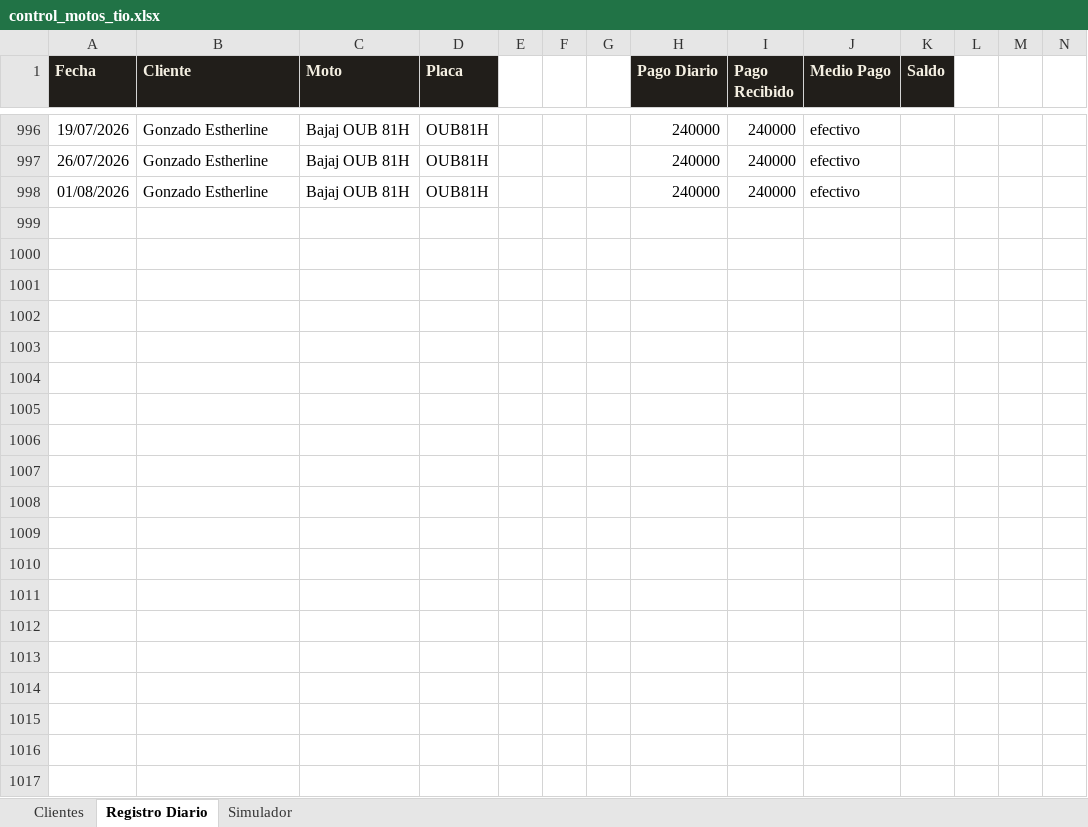
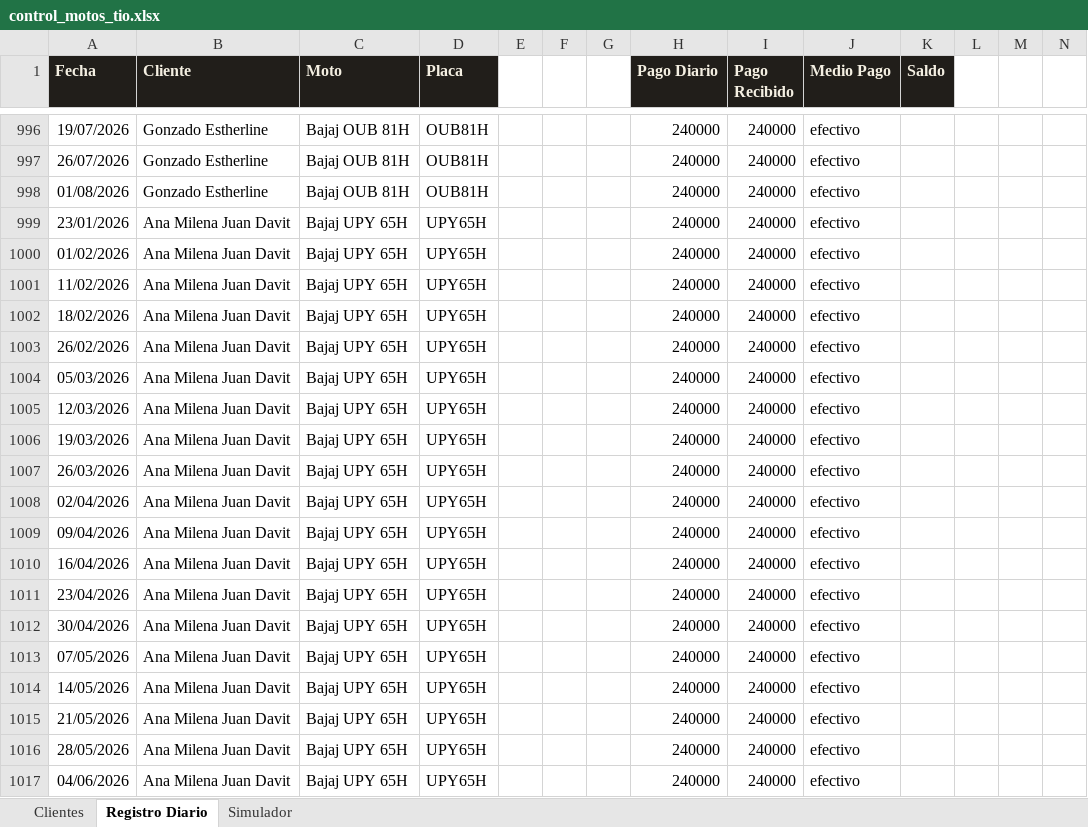
Before and after one commit to jefferarias032001/motos-tio, an Excel workbook: control_motos_tio.xlsx, sheet Registro Diario, drawn as a sheet; only a part is shown, gaps mark what is left out; values as stored, in another font and other column widths than the file's, no borders; rows hold the shown columns only; the diff covers the shown part only; the diff names each change by its address in the sheet, - before the commit and + after, or states it on an @@ line.

```diff
--- a/control_motos_tio.xlsx (sheet Registro Diario)
+++ b/control_motos_tio.xlsx (sheet Registro Diario)
+row 999: 23/01/2026 | Ana Milena Juan Davit | Bajaj UPY 65H | UPY65H |  |  |  | 240000 | 240000 | efectivo
+row 1000: 01/02/2026 | Ana Milena Juan Davit | Bajaj UPY 65H | UPY65H |  |  |  | 240000 | 240000 | efectivo
+row 1001: 11/02/2026 | Ana Milena Juan Davit | Bajaj UPY 65H | UPY65H |  |  |  | 240000 | 240000 | efectivo
+row 1002: 18/02/2026 | Ana Milena Juan Davit | Bajaj UPY 65H | UPY65H |  |  |  | 240000 | 240000 | efectivo
+row 1003: 26/02/2026 | Ana Milena Juan Davit | Bajaj UPY 65H | UPY65H |  |  |  | 240000 | 240000 | efectivo
+row 1004: 05/03/2026 | Ana Milena Juan Davit | Bajaj UPY 65H | UPY65H |  |  |  | 240000 | 240000 | efectivo
+row 1005: 12/03/2026 | Ana Milena Juan Davit | Bajaj UPY 65H | UPY65H |  |  |  | 240000 | 240000 | efectivo
+row 1006: 19/03/2026 | Ana Milena Juan Davit | Bajaj UPY 65H | UPY65H |  |  |  | 240000 | 240000 | efectivo
+row 1007: 26/03/2026 | Ana Milena Juan Davit | Bajaj UPY 65H | UPY65H |  |  |  | 240000 | 240000 | efectivo
+row 1008: 02/04/2026 | Ana Milena Juan Davit | Bajaj UPY 65H | UPY65H |  |  |  | 240000 | 240000 | efectivo
+row 1009: 09/04/2026 | Ana Milena Juan Davit | Bajaj UPY 65H | UPY65H |  |  |  | 240000 | 240000 | efectivo
+row 1010: 16/04/2026 | Ana Milena Juan Davit | Bajaj UPY 65H | UPY65H |  |  |  | 240000 | 240000 | efectivo
+row 1011: 23/04/2026 | Ana Milena Juan Davit | Bajaj UPY 65H | UPY65H |  |  |  | 240000 | 240000 | efectivo
+row 1012: 30/04/2026 | Ana Milena Juan Davit | Bajaj UPY 65H | UPY65H |  |  |  | 240000 | 240000 | efectivo
+row 1013: 07/05/2026 | Ana Milena Juan Davit | Bajaj UPY 65H | UPY65H |  |  |  | 240000 | 240000 | efectivo
+row 1014: 14/05/2026 | Ana Milena Juan Davit | Bajaj UPY 65H | UPY65H |  |  |  | 240000 | 240000 | efectivo
+row 1015: 21/05/2026 | Ana Milena Juan Davit | Bajaj UPY 65H | UPY65H |  |  |  | 240000 | 240000 | efectivo
+row 1016: 28/05/2026 | Ana Milena Juan Davit | Bajaj UPY 65H | UPY65H |  |  |  | 240000 | 240000 | efectivo
+row 1017: 04/06/2026 | Ana Milena Juan Davit | Bajaj UPY 65H | UPY65H |  |  |  | 240000 | 240000 | efectivo
```
Also changed, not shown: 71 added rows elsewhere in this sheet, sheet Clientes, 2 other files.
